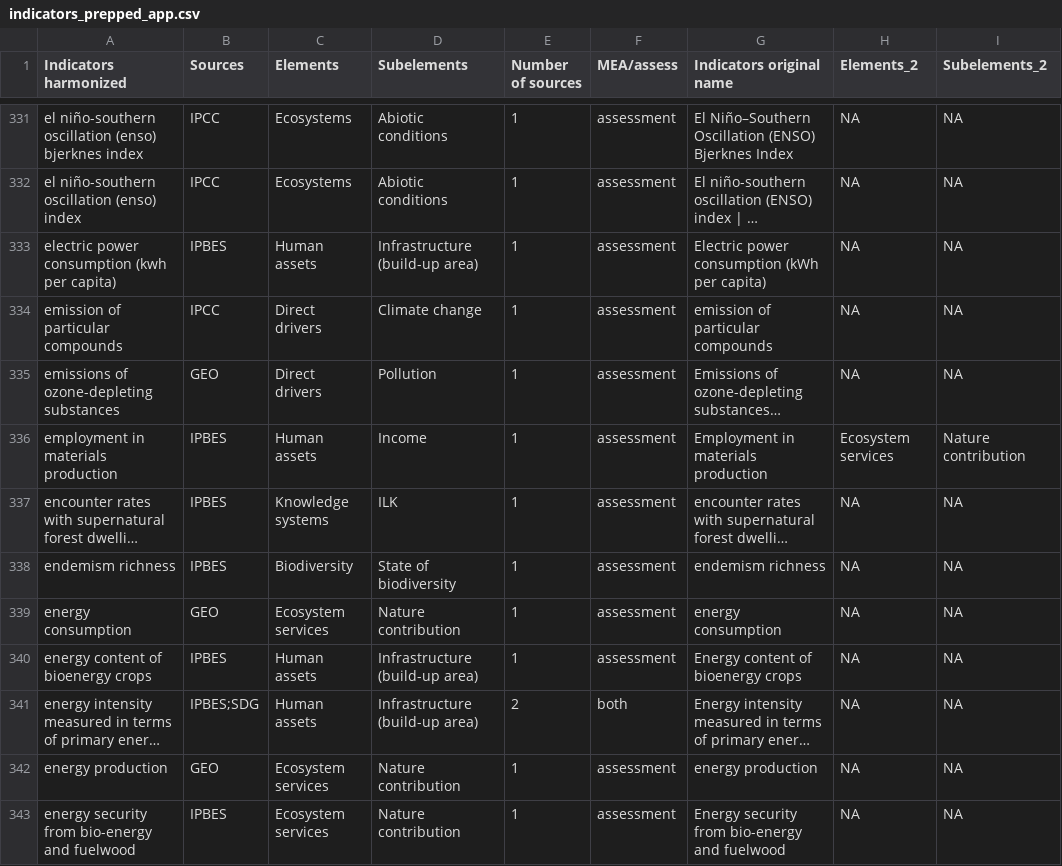
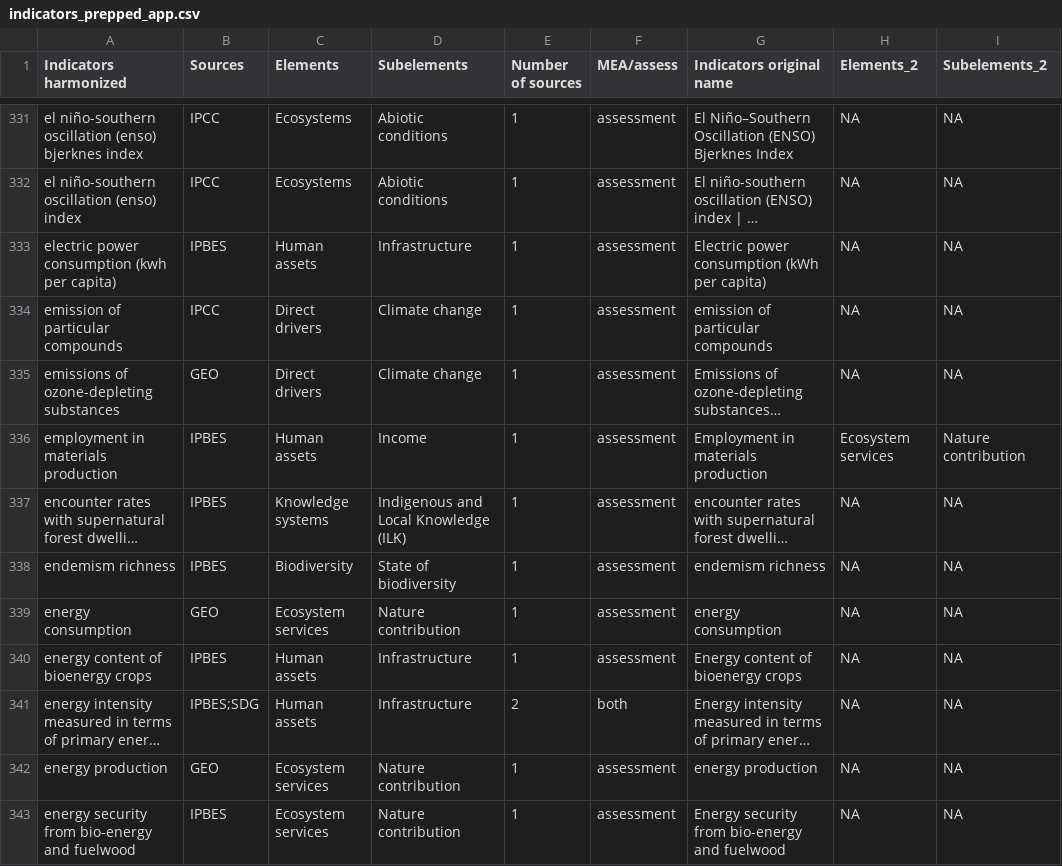
Before and after one commit to yanisica/indicators_public, a CSV file: output/indicators_prepped_app.csv, drawn as a sheet; only a part is shown, gaps mark what is left out; long unchanged cells end in …; the diff covers the shown part only; the diff names each change by its address in the sheet, - before the commit and + after, or states it on an @@ line.

```diff
--- a/output/indicators_prepped_app.csv
+++ b/output/indicators_prepped_app.csv
-D333 (Subelements): Infrastructure (build-up area)
+D333 (Subelements): Infrastructure
-D335 (Subelements): Pollution
+D335 (Subelements): Climate change
-D337 (Subelements): ILK
+D337 (Subelements): Indigenous and Local Knowledge (ILK)
-D340:D341 (Subelements): Infrastructure (build-up area)
+D340:D341 (Subelements): Infrastructure
```
Also changed, not shown: 159 edited cells elsewhere in this file, output/all_indicators_harmonized_classified_20102026.csv, output/all_indicators_harmonized_classified_20102026_lv.csv, 7 other files.
